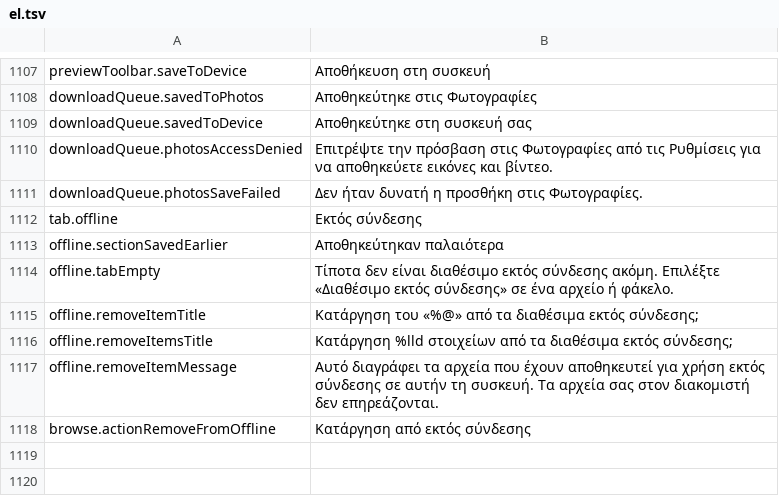
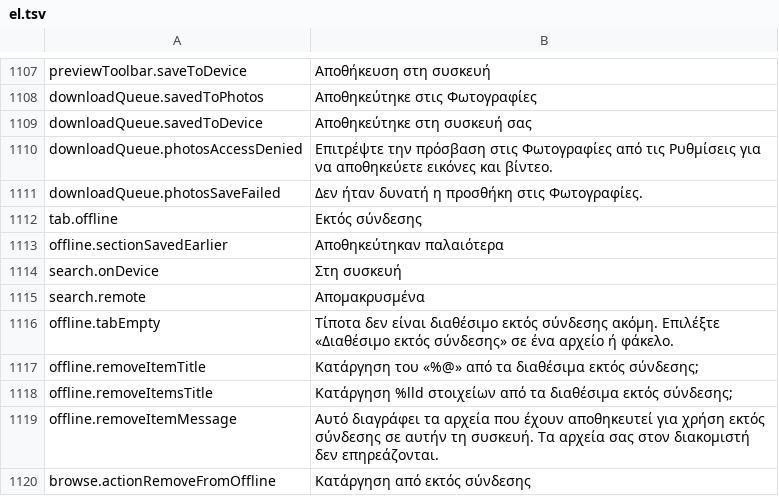
Before and after one commit to PhillipMaizza/NextExplorer-iOS, a TSV file: Packages/Localization/translations/el.tsv, drawn as a sheet; only a part is shown, gaps mark what is left out.

```diff
--- a/Packages/Localization/translations/el.tsv
+++ b/Packages/Localization/translations/el.tsv
@@ -1113,2 +1113,4 @@ tab.offline	Εκτός σύνδεσης
 offline.sectionSavedEarlier	Αποθηκεύτηκαν παλαιότερα
+search.onDevice	Στη συσκευή
+search.remote	Απομακρυσμένα
 offline.tabEmpty	Τίποτα δεν είναι διαθέσιμο εκτός σύνδεσης ακόμη. Επιλέξτε «Διαθέσιμο εκτός σύνδεσης» σε ένα αρχείο ή φάκελο.
```
Also changed, not shown: Packages/Localization/translations/hi.tsv, Packages/Localization/translations/ja.tsv, 48 other files.
